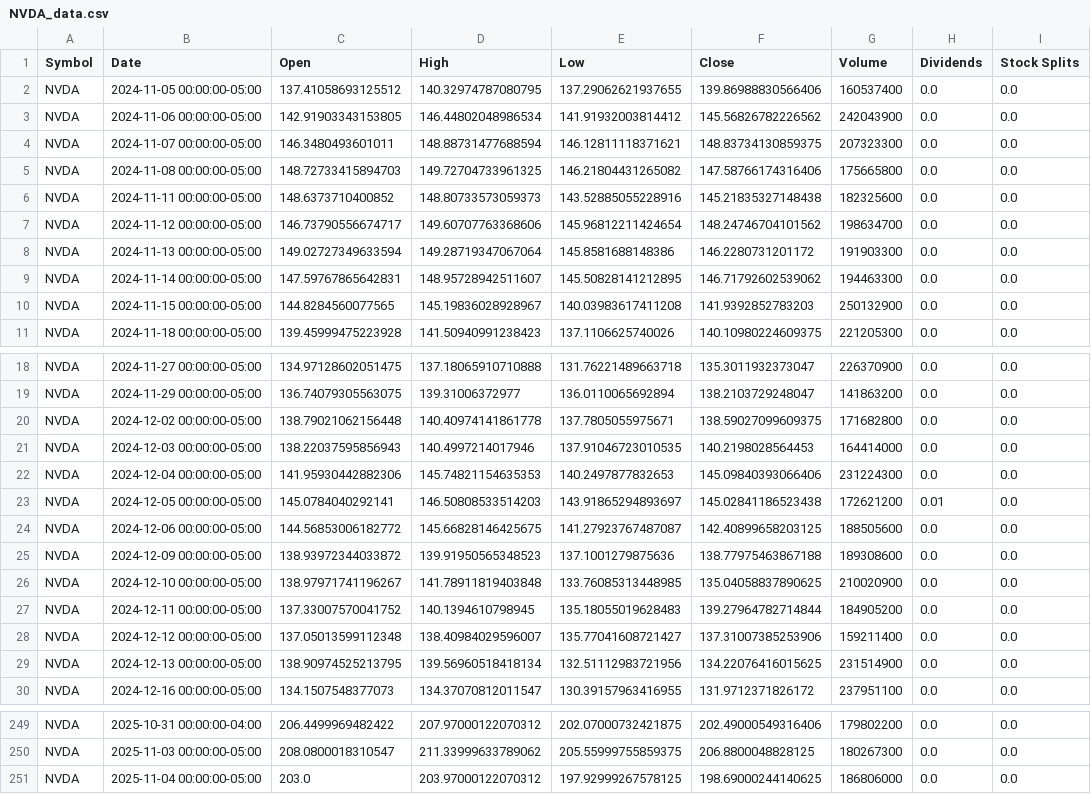
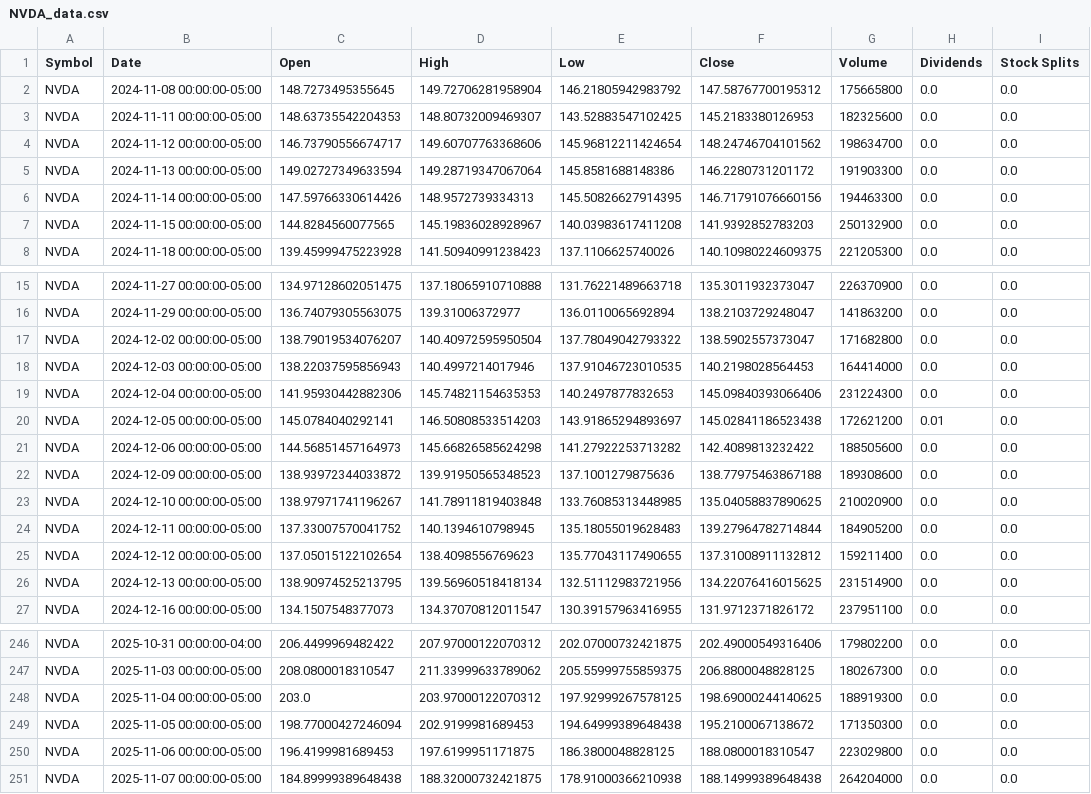
Before and after one commit to Jaiminp007/AlgoClash-Where-Code-Collides, a CSV file: backend/data/NVDA_data.csv, drawn as a sheet; only a part is shown, gaps mark what is left out; the diff covers the shown part only.

```diff
--- a/backend/data/NVDA_data.csv
+++ b/backend/data/NVDA_data.csv
@@ -1,10 +1,7 @@
 Symbol,Date,Open,High,Low,Close,Volume,Dividends,Stock Splits
-NVDA,2024-11-05 00:00:00-05:00,137.41058693125512,140.32974787080795,137.29062621937655,139.86988830566406,160537400,0.0,0.0
-NVDA,2024-11-06 00:00:00-05:00,142.91903343153805,146.44802048986534,141.91932003814412,145.56826782226562,242043900,0.0,0.0
-NVDA,2024-11-07 00:00:00-05:00,146.3480493601011,148.88731477688594,146.12811118371621,148.83734130859375,207323300,0.0,0.0
-NVDA,2024-11-08 00:00:00-05:00,148.72733415894703,149.72704733961325,146.21804431265082,147.58766174316406,175665800,0.0,0.0
-NVDA,2024-11-11 00:00:00-05:00,148.6373710400852,148.80733573059373,143.52885055228916,145.21835327148438,182325600,0.0,0.0
+NVDA,2024-11-08 00:00:00-05:00,148.7273495355645,149.72706281958904,146.21805942983792,147.58767700195312,175665800,0.0,0.0
+NVDA,2024-11-11 00:00:00-05:00,148.63735542204353,148.80732009469307,143.52883547102425,145.2183380126953,182325600,0.0,0.0
 NVDA,2024-11-12 00:00:00-05:00,146.73790556674717,149.60707763368606,145.96812211424654,148.24746704101562,198634700,0.0,0.0
 NVDA,2024-11-13 00:00:00-05:00,149.02727349633594,149.28719347067064,145.8581688148386,146.2280731201172,191903300,0.0,0.0
-NVDA,2024-11-14 00:00:00-05:00,147.59767865642831,148.95728942511607,145.50828141212895,146.71792602539062,194463300,0.0,0.0
+NVDA,2024-11-14 00:00:00-05:00,147.59766330614426,148.9572739334313,145.50826627914395,146.71791076660156,194463300,0.0,0.0
 NVDA,2024-11-15 00:00:00-05:00,144.8284560077565,145.19836028928967,140.03983617411208,141.9392852783203,250132900,0.0,0.0
@@ -19,3 +16,3 @@ NVDA,2024-11-27 00:00:00-05:00,134.97128602051475,137.18065910710888,131.7622148
 NVDA,2024-11-29 00:00:00-05:00,136.74079305563075,139.31006372977,136.0110065692894,138.2103729248047,141863200,0.0,0.0
-NVDA,2024-12-02 00:00:00-05:00,138.79021062156448,140.40974141861778,137.7805055975671,138.59027099609375,171682800,0.0,0.0
+NVDA,2024-12-02 00:00:00-05:00,138.79019534076207,140.40972595950504,137.78049042793322,138.5902557373047,171682800,0.0,0.0
 NVDA,2024-12-03 00:00:00-05:00,138.22037595856943,140.4997214017946,137.91046723010535,140.2198028564453,164414000,0.0,0.0
@@ -23,3 +20,3 @@ NVDA,2024-12-04 00:00:00-05:00,141.95930442882306,145.74821154635353,140.2497877
 NVDA,2024-12-05 00:00:00-05:00,145.0784040292141,146.50808533514203,143.91865294893697,145.02841186523438,172621200,0.01,0.0
-NVDA,2024-12-06 00:00:00-05:00,144.56853006182772,145.66828146425675,141.27923767487087,142.40899658203125,188505600,0.0,0.0
+NVDA,2024-12-06 00:00:00-05:00,144.56851457164973,145.66826585624298,141.27922253713282,142.4089813232422,188505600,0.0,0.0
 NVDA,2024-12-09 00:00:00-05:00,138.93972344033872,139.91950565348523,137.1001279875636,138.77975463867188,189308600,0.0,0.0
@@ -27,3 +24,3 @@ NVDA,2024-12-10 00:00:00-05:00,138.97971741196267,141.78911819403848,133.7608531
 NVDA,2024-12-11 00:00:00-05:00,137.33007570041752,140.1394610798945,135.18055019628483,139.27964782714844,184905200,0.0,0.0
-NVDA,2024-12-12 00:00:00-05:00,137.05013599112348,138.40984029596007,135.77041608721427,137.31007385253906,159211400,0.0,0.0
+NVDA,2024-12-12 00:00:00-05:00,137.05015122102654,138.4098556769623,135.77043117490655,137.31008911132812,159211400,0.0,0.0
 NVDA,2024-12-13 00:00:00-05:00,138.90974525213795,139.56960518418134,132.51112983721956,134.22076416015625,231514900,0.0,0.0
@@ -250,2 +247,5 @@ NVDA,2025-10-31 00:00:00-04:00,206.4499969482422,207.97000122070312,202.07000732
 NVDA,2025-11-03 00:00:00-05:00,208.0800018310547,211.33999633789062,205.55999755859375,206.8800048828125,180267300,0.0,0.0
-NVDA,2025-11-04 00:00:00-05:00,203.0,203.97000122070312,197.92999267578125,198.69000244140625,186806000,0.0,0.0
+NVDA,2025-11-04 00:00:00-05:00,203.0,203.97000122070312,197.92999267578125,198.69000244140625,188919300,0.0,0.0
+NVDA,2025-11-05 00:00:00-05:00,198.77000427246094,202.9199981689453,194.64999389648438,195.2100067138672,171350300,0.0,0.0
+NVDA,2025-11-06 00:00:00-05:00,196.4199981689453,197.6199951171875,186.3800048828125,188.0800018310547,223029800,0.0,0.0
+NVDA,2025-11-07 00:00:00-05:00,184.89999389648438,188.32000732421875,178.91000366210938,188.14999389648438,264204000,0.0,0.0
```
Also changed, not shown: 40 edited cells elsewhere in this file, backend/data/AAPL_data.csv, backend/data/AMZN_data.csv, 12 other files.
